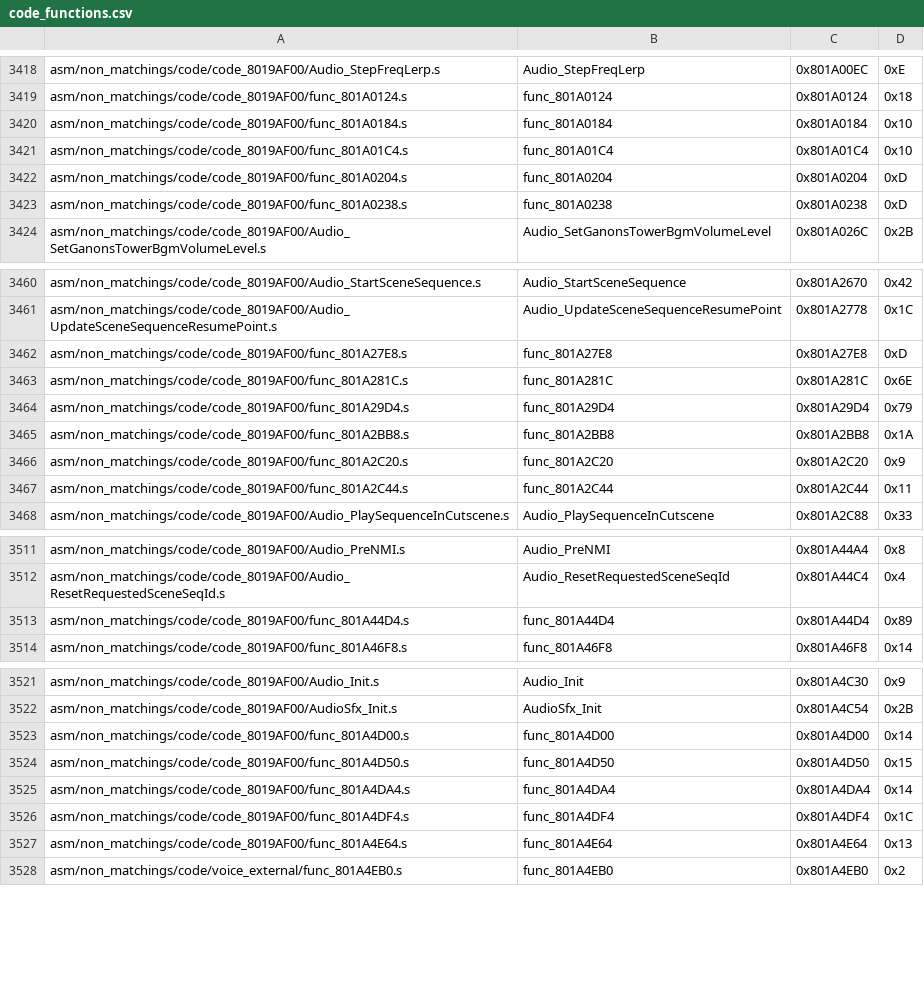
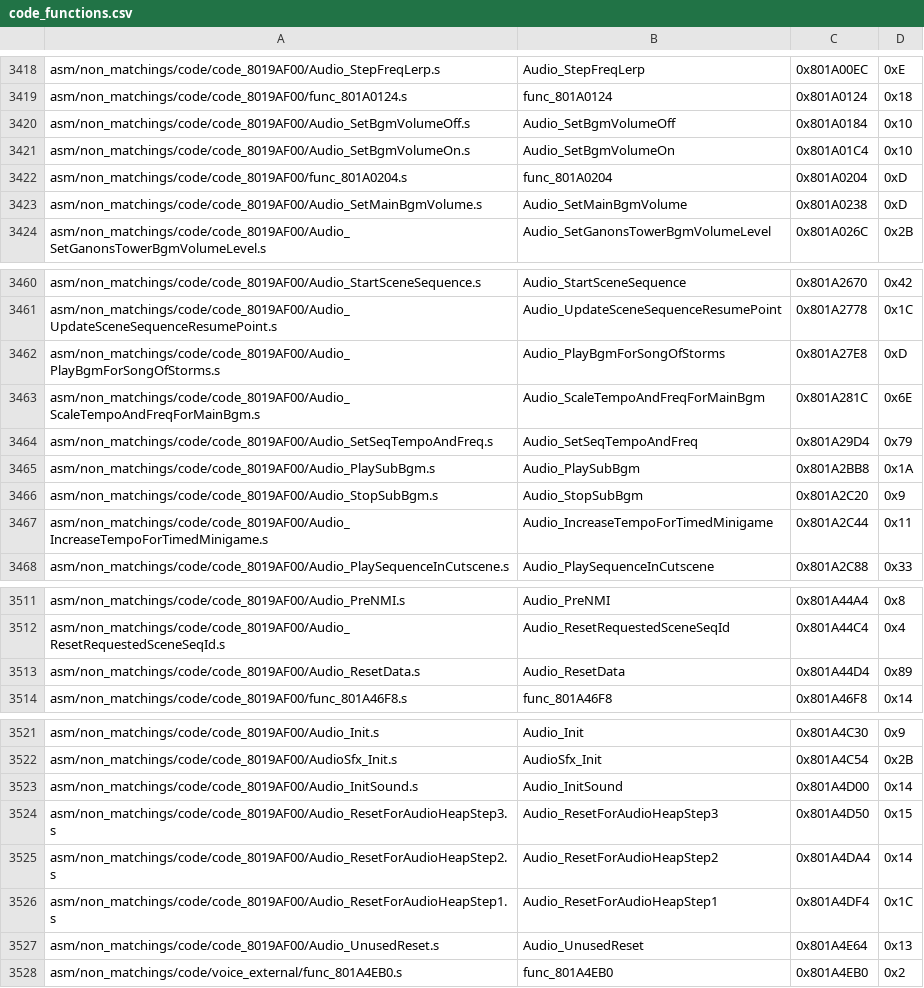
Before and after one commit to zeldaret/mm, a CSV file: tools/sizes/code_functions.csv, drawn as a sheet; only a part is shown, gaps mark what is left out; the diff covers the shown part only.

```diff
--- a/tools/sizes/code_functions.csv
+++ b/tools/sizes/code_functions.csv
@@ -3419,6 +3419,6 @@ asm/non_matchings/code/code_8019AF00/Audio_StepFreqLerp.s,Audio_StepFreqLerp,0x8
 asm/non_matchings/code/code_8019AF00/func_801A0124.s,func_801A0124,0x801A0124,0x18
-asm/non_matchings/code/code_8019AF00/func_801A0184.s,func_801A0184,0x801A0184,0x10
-asm/non_matchings/code/code_8019AF00/func_801A01C4.s,func_801A01C4,0x801A01C4,0x10
+asm/non_matchings/code/code_8019AF00/Audio_SetBgmVolumeOff.s,Audio_SetBgmVolumeOff,0x801A0184,0x10
+asm/non_matchings/code/code_8019AF00/Audio_SetBgmVolumeOn.s,Audio_SetBgmVolumeOn,0x801A01C4,0x10
 asm/non_matchings/code/code_8019AF00/func_801A0204.s,func_801A0204,0x801A0204,0xD
-asm/non_matchings/code/code_8019AF00/func_801A0238.s,func_801A0238,0x801A0238,0xD
+asm/non_matchings/code/code_8019AF00/Audio_SetMainBgmVolume.s,Audio_SetMainBgmVolume,0x801A0238,0xD
 asm/non_matchings/code/code_8019AF00/Audio_SetGanonsTowerBgmVolumeLevel.s,Audio_SetGanonsTowerBgmVolumeLevel,0x801A026C,0x2B
@@ -3461,8 +3461,8 @@ asm/non_matchings/code/code_8019AF00/Audio_StartSceneSequence.s,Audio_StartScene
 asm/non_matchings/code/code_8019AF00/Audio_UpdateSceneSequenceResumePoint.s,Audio_UpdateSceneSequenceResumePoint,0x801A2778,0x1C
-asm/non_matchings/code/code_8019AF00/func_801A27E8.s,func_801A27E8,0x801A27E8,0xD
-asm/non_matchings/code/code_8019AF00/func_801A281C.s,func_801A281C,0x801A281C,0x6E
-asm/non_matchings/code/code_8019AF00/func_801A29D4.s,func_801A29D4,0x801A29D4,0x79
-asm/non_matchings/code/code_8019AF00/func_801A2BB8.s,func_801A2BB8,0x801A2BB8,0x1A
-asm/non_matchings/code/code_8019AF00/func_801A2C20.s,func_801A2C20,0x801A2C20,0x9
-asm/non_matchings/code/code_8019AF00/func_801A2C44.s,func_801A2C44,0x801A2C44,0x11
+asm/non_matchings/code/code_8019AF00/Audio_PlayBgmForSongOfStorms.s,Audio_PlayBgmForSongOfStorms,0x801A27E8,0xD
+asm/non_matchings/code/code_8019AF00/Audio_ScaleTempoAndFreqForMainBgm.s,Audio_ScaleTempoAndFreqForMainBgm,0x801A281C,0x6E
+asm/non_matchings/code/code_8019AF00/Audio_SetSeqTempoAndFreq.s,Audio_SetSeqTempoAndFreq,0x801A29D4,0x79
+asm/non_matchings/code/code_8019AF00/Audio_PlaySubBgm.s,Audio_PlaySubBgm,0x801A2BB8,0x1A
+asm/non_matchings/code/code_8019AF00/Audio_StopSubBgm.s,Audio_StopSubBgm,0x801A2C20,0x9
+asm/non_matchings/code/code_8019AF00/Audio_IncreaseTempoForTimedMinigame.s,Audio_IncreaseTempoForTimedMinigame,0x801A2C44,0x11
 asm/non_matchings/code/code_8019AF00/Audio_PlaySequenceInCutscene.s,Audio_PlaySequenceInCutscene,0x801A2C88,0x33
@@ -3512,3 +3512,3 @@ asm/non_matchings/code/code_8019AF00/Audio_PreNMI.s,Audio_PreNMI,0x801A44A4,0x8
 asm/non_matchings/code/code_8019AF00/Audio_ResetRequestedSceneSeqId.s,Audio_ResetRequestedSceneSeqId,0x801A44C4,0x4
-asm/non_matchings/code/code_8019AF00/func_801A44D4.s,func_801A44D4,0x801A44D4,0x89
+asm/non_matchings/code/code_8019AF00/Audio_ResetData.s,Audio_ResetData,0x801A44D4,0x89
 asm/non_matchings/code/code_8019AF00/func_801A46F8.s,func_801A46F8,0x801A46F8,0x14
@@ -3522,7 +3522,7 @@ asm/non_matchings/code/code_8019AF00/Audio_Init.s,Audio_Init,0x801A4C30,0x9
 asm/non_matchings/code/code_8019AF00/AudioSfx_Init.s,AudioSfx_Init,0x801A4C54,0x2B
-asm/non_matchings/code/code_8019AF00/func_801A4D00.s,func_801A4D00,0x801A4D00,0x14
-asm/non_matchings/code/code_8019AF00/func_801A4D50.s,func_801A4D50,0x801A4D50,0x15
-asm/non_matchings/code/code_8019AF00/func_801A4DA4.s,func_801A4DA4,0x801A4DA4,0x14
-asm/non_matchings/code/code_8019AF00/func_801A4DF4.s,func_801A4DF4,0x801A4DF4,0x1C
-asm/non_matchings/code/code_8019AF00/func_801A4E64.s,func_801A4E64,0x801A4E64,0x13
+asm/non_matchings/code/code_8019AF00/Audio_InitSound.s,Audio_InitSound,0x801A4D00,0x14
+asm/non_matchings/code/code_8019AF00/Audio_ResetForAudioHeapStep3.s,Audio_ResetForAudioHeapStep3,0x801A4D50,0x15
+asm/non_matchings/code/code_8019AF00/Audio_ResetForAudioHeapStep2.s,Audio_ResetForAudioHeapStep2,0x801A4DA4,0x14
+asm/non_matchings/code/code_8019AF00/Audio_ResetForAudioHeapStep1.s,Audio_ResetForAudioHeapStep1,0x801A4DF4,0x1C
+asm/non_matchings/code/code_8019AF00/Audio_UnusedReset.s,Audio_UnusedReset,0x801A4E64,0x13
 asm/non_matchings/code/voice_external/func_801A4EB0.s,func_801A4EB0,0x801A4EB0,0x2
```
Also changed, not shown: 34 edited cells elsewhere in this file, 52 other files.
